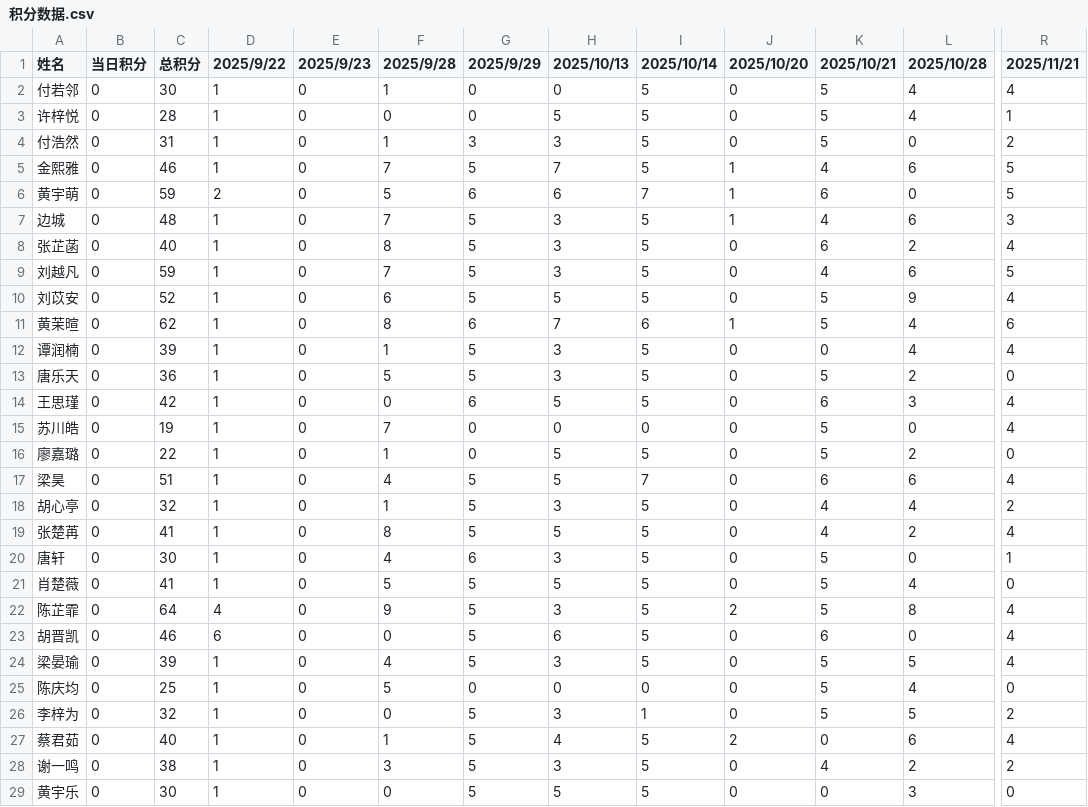
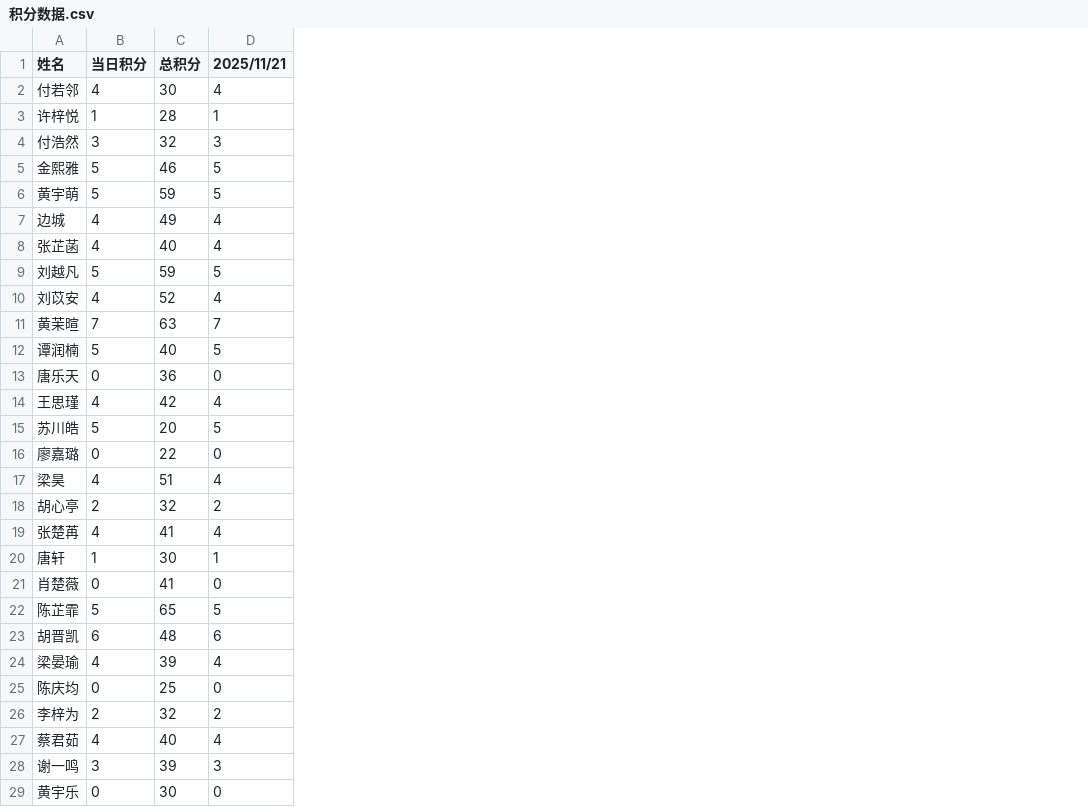
Before and after one commit to Hong-JL/jifenbang, a CSV file: 积分数据.csv, drawn as a sheet; only a part is shown, gaps mark what is left out; removed rows and columns are numbered as before the commit, all else as after; the diff covers the shown part only; the diff names each change by its address in the sheet, - before the commit and + after, or states it on an @@ line.

Commit message:
更新积分数据 2025/11/21

```diff
--- a/积分数据.csv
+++ b/积分数据.csv
-column B (当日积分), rows 2-29: all 0
+column B (当日积分), rows 2-29: 4 | 1 | 3 | 5 | 5 | 4 | 4 | 5 | 4 | 7 | 5 | 0 | 4 | 5 | 0 | 4 | 2 | 4 | 1 | 0 | 5 | 6 | 4 | 0 | 2 | 4 | 3 | 0
-column D (2025/9/22), rows 2-29: 1 | 1 | 1 | 1 | 2 | 1 | 1 | 1 | 1 | 1 | 1 | 1 | 1 | 1 | 1 | 1 | 1 | 1 | 1 | 1 | 4 | 6 | 1 | 1 | 1 | 1 | 1 | 1
-column E (2025/9/23), rows 2-29: all 0
-column F (2025/9/28), rows 2-29: 1 | 0 | 1 | 7 | 5 | 7 | 8 | 7 | 6 | 8 | 1 | 5 | 0 | 7 | 1 | 4 | 1 | 8 | 4 | 5 | 9 | 0 | 4 | 5 | 0 | 1 | 3 | 0
-column G (2025/9/29), rows 2-29: 0 | 0 | 3 | 5 | 6 | 5 | 5 | 5 | 5 | 6 | 5 | 5 | 6 | 0 | 0 | 5 | 5 | 5 | 6 | 5 | 5 | 5 | 5 | 0 | 5 | 5 | 5 | 5
-column H (2025/10/13), rows 2-29: 0 | 5 | 3 | 7 | 6 | 3 | 3 | 3 | 5 | 7 | 3 | 3 | 5 | 0 | 5 | 5 | 3 | 5 | 3 | 5 | 3 | 6 | 3 | 0 | 3 | 4 | 3 | 5
-column I (2025/10/14), rows 2-29: 5 | 5 | 5 | 5 | 7 | 5 | 5 | 5 | 5 | 6 | 5 | 5 | 5 | 0 | 5 | 7 | 5 | 5 | 5 | 5 | 5 | 5 | 5 | 0 | 1 | 5 | 5 | 5
-column J (2025/10/20), rows 2-29: 0 | 0 | 0 | 1 | 1 | 1 | 0 | 0 | 0 | 1 | 0 | 0 | 0 | 0 | 0 | 0 | 0 | 0 | 0 | 0 | 2 | 0 | 0 | 0 | 0 | 2 | 0 | 0
-column K (2025/10/21), rows 2-29: 5 | 5 | 5 | 4 | 6 | 4 | 6 | 4 | 5 | 5 | 0 | 5 | 6 | 5 | 5 | 6 | 4 | 4 | 5 | 5 | 5 | 6 | 5 | 5 | 5 | 0 | 4 | 0
-column L (2025/10/28), rows 2-29: 4 | 4 | 0 | 6 | 0 | 6 | 2 | 6 | 9 | 4 | 4 | 2 | 3 | 0 | 2 | 6 | 4 | 2 | 0 | 4 | 8 | 0 | 5 | 4 | 5 | 6 | 2 | 3
-C4 (总积分): 31
+C4 (总积分): 32
-D4 (2025/11/21): 2
+D4 (2025/11/21): 3
-C7 (总积分): 48
+C7 (总积分): 49
-D7 (2025/11/21): 3
+D7 (2025/11/21): 4
-C11 (总积分): 62
+C11 (总积分): 63
-D11 (2025/11/21): 6
+D11 (2025/11/21): 7
-C12 (总积分): 39
+C12 (总积分): 40
-D12 (2025/11/21): 4
+D12 (2025/11/21): 5
-C15 (总积分): 19
+C15 (总积分): 20
-D15 (2025/11/21): 4
+D15 (2025/11/21): 5
-C22 (总积分): 64
+C22 (总积分): 65
-D22 (2025/11/21): 4
+D22 (2025/11/21): 5
-C23 (总积分): 46
+C23 (总积分): 48
-D23 (2025/11/21): 4
+D23 (2025/11/21): 6
-C28 (总积分): 38
+C28 (总积分): 39
-D28 (2025/11/21): 2
+D28 (2025/11/21): 3
```
Also changed, not shown: 1 removed row and 5 removed columns elsewhere in this file.
